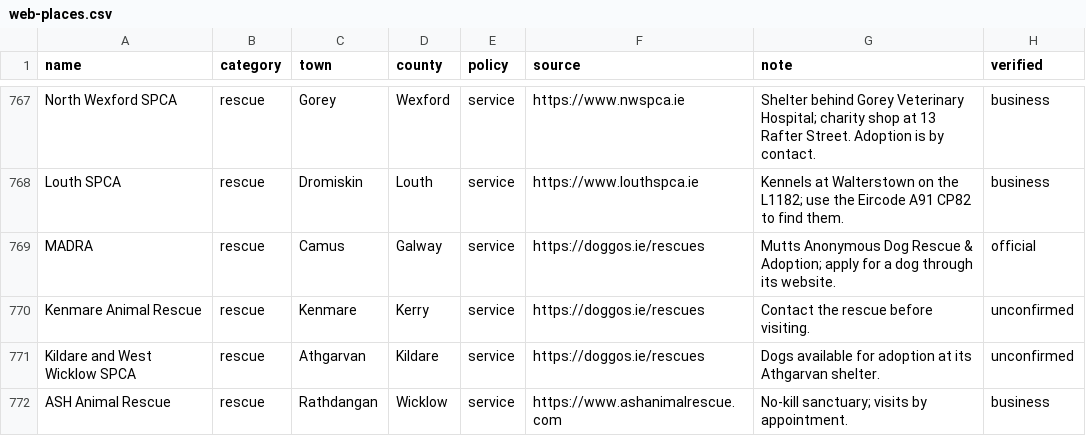
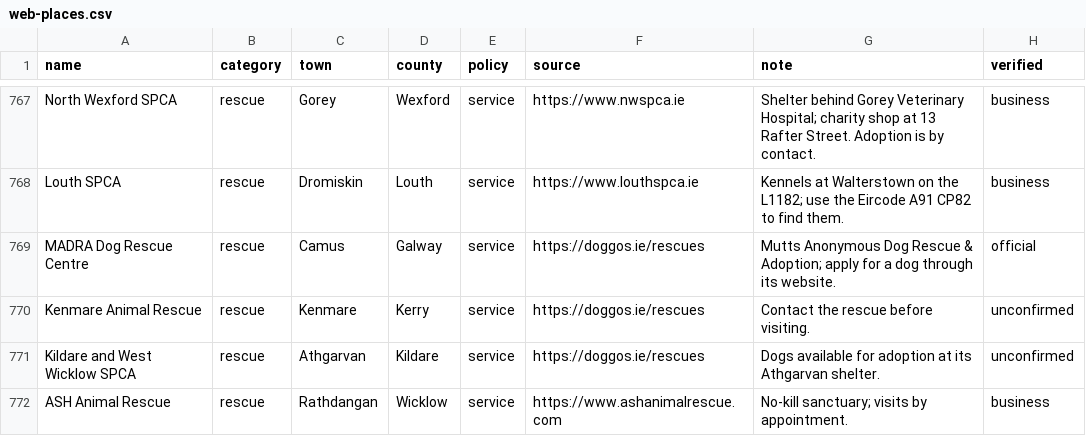
Before and after one commit to BlackLabs1/Dog-Friendly-Ireland, a CSV file: data/web-places.csv, drawn as a sheet; only a part is shown, gaps mark what is left out; the diff names each change by its address in the sheet, - before the commit and + after, or states it on an @@ line.

```diff
--- a/data/web-places.csv
+++ b/data/web-places.csv
-A769 (name): MADRA
+A769 (name): MADRA Dog Rescue Centre
```
Also changed, not shown: data/events.csv.
